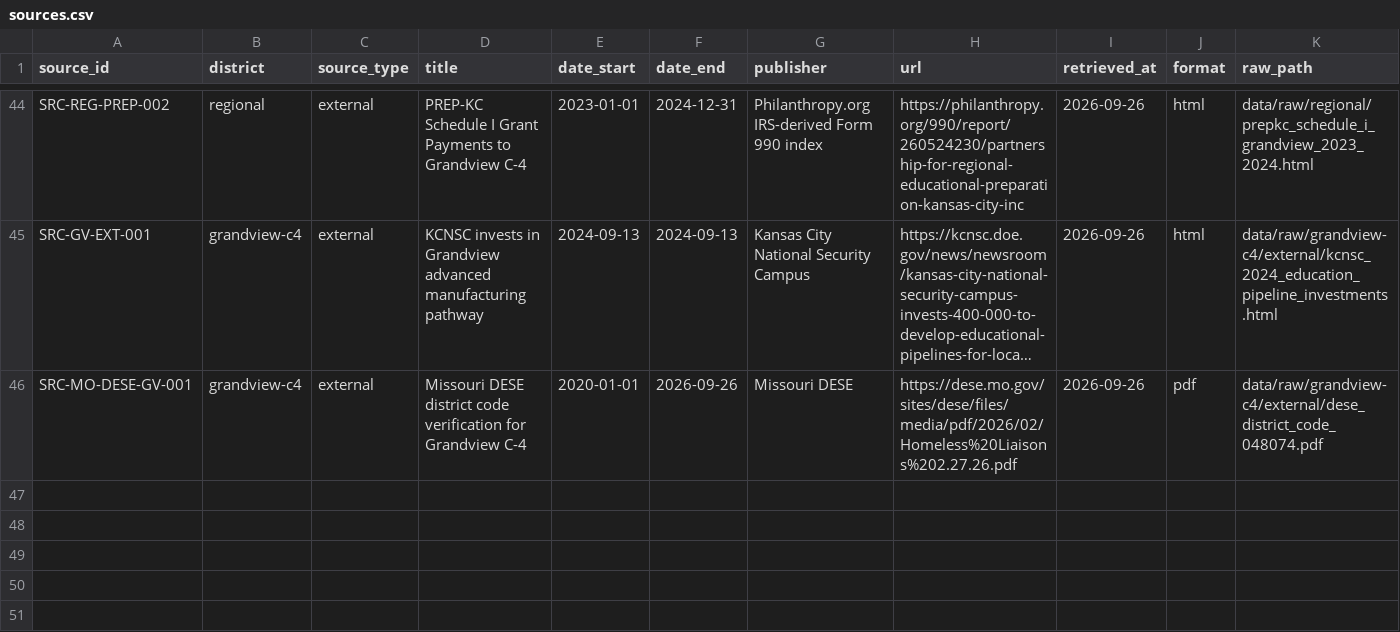
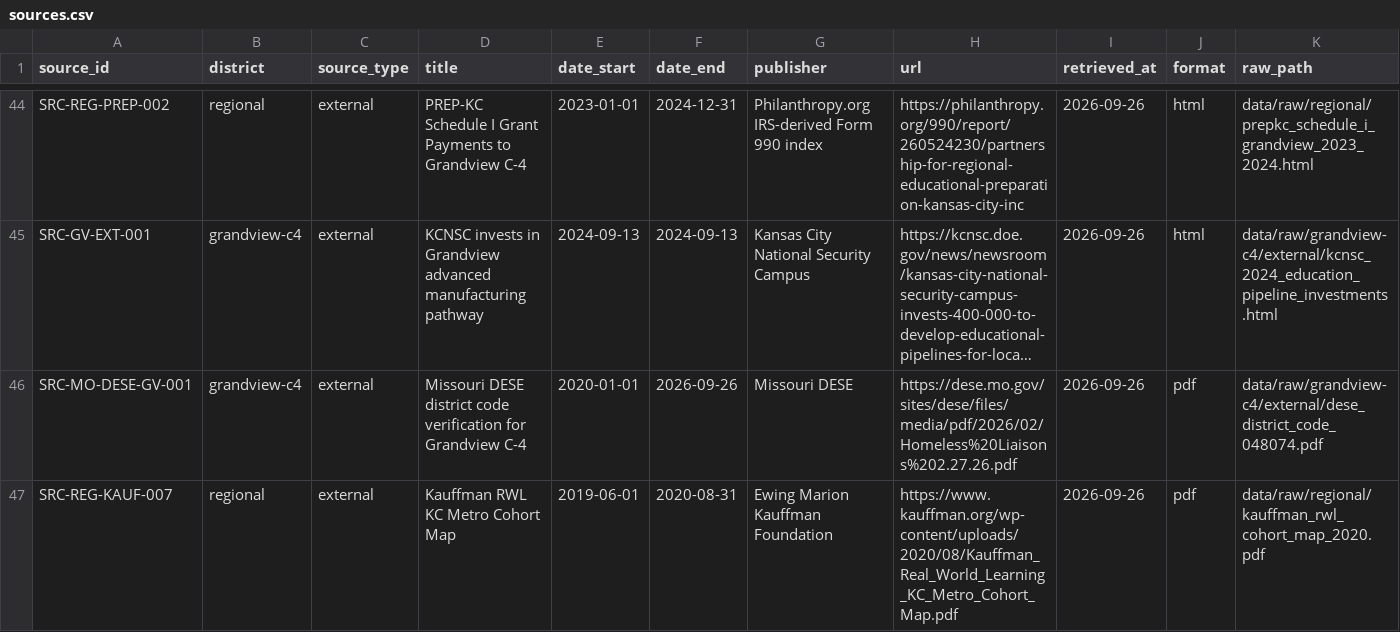
Before and after one commit to admiralorbiter/computational-sketchbook, a CSV file: 2026/2026-09-26-rwl-institutionalization/registry/sources.csv, drawn as a sheet; only a part is shown, gaps mark what is left out; long unchanged cells end in …; rows hold the shown columns only; the diff names each change by its address in the sheet, - before the commit and + after, or states it on an @@ line.

Commit message:
Add primary 2019 RWL cohort grant source

```diff
--- a/2026/2026-09-26-rwl-institutionalization/registry/sources.csv
+++ b/2026/2026-09-26-rwl-institutionalization/registry/sources.csv
+row 47: SRC-REG-KAUF-007 | regional | external | Kauffman RWL KC Metro Cohort Map | 2019-06-01 | 2020-08-31 | Ewing Marion Kauffman Foundation | https://www.kauffman.org/wp-content/uploads/2020/08/Kauffman_Real_World_Learning_KC_Metro_Cohort_Map.pdf | 2026-09-26 | pdf | data/raw/regional/kauffman_rwl_cohort_map_2020.pdf
```
